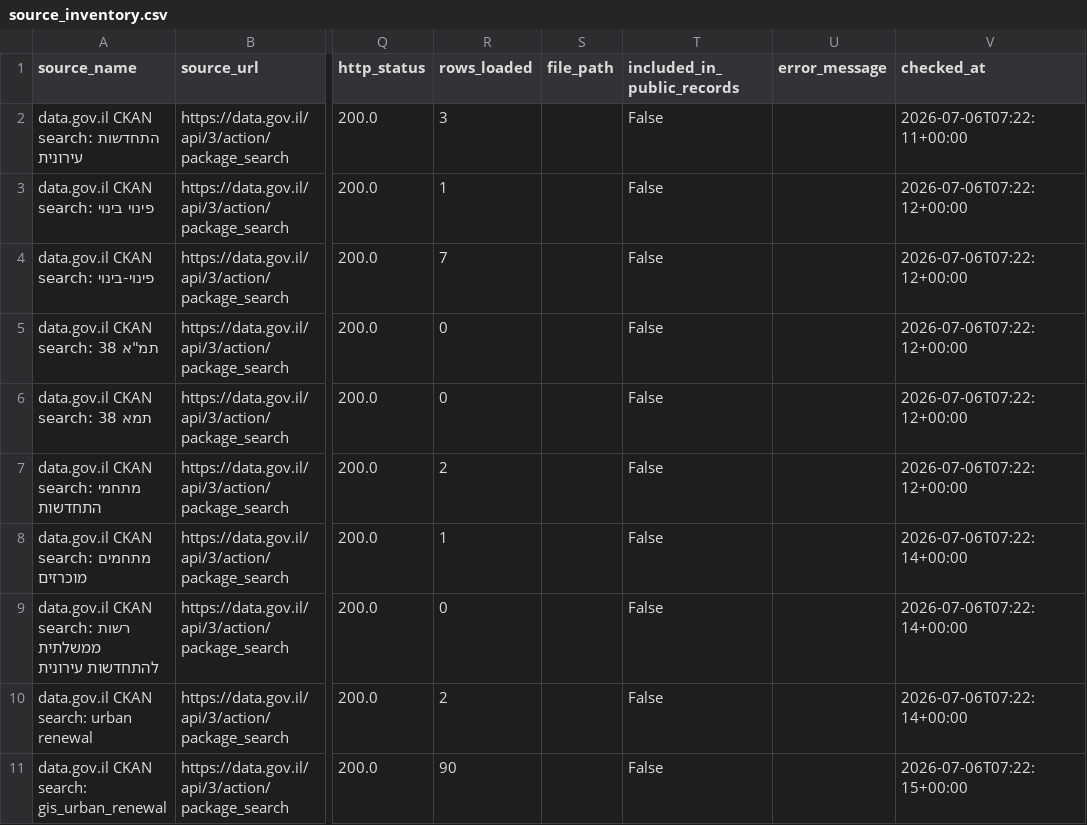
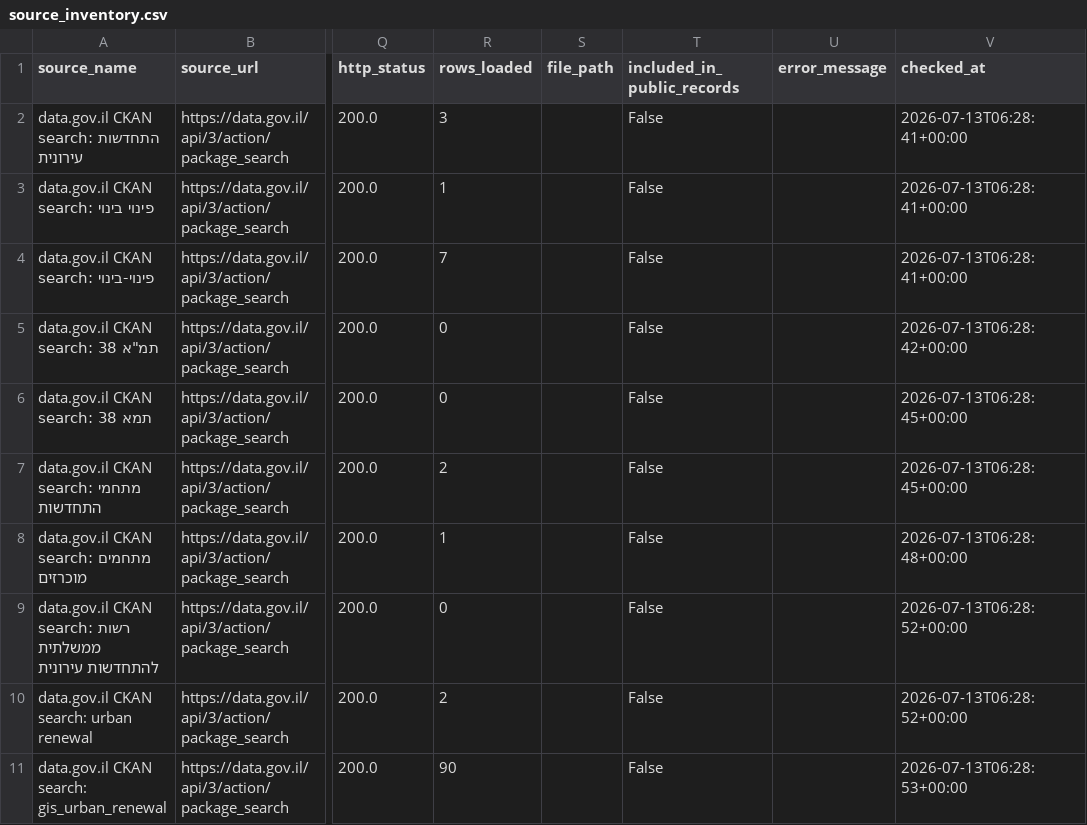
Before and after one commit to guyluzon64/kaos-urban-renewal, a CSV file: data/metadata/source_inventory.csv, drawn as a sheet; only a part is shown, gaps mark what is left out; the diff covers the shown part only; the diff names each change by its address in the sheet, - before the commit and + after, or states it on an @@ line.

```diff
--- a/data/metadata/source_inventory.csv
+++ b/data/metadata/source_inventory.csv
-V2 (checked_at): 2026-07-06T07:22:11+00:00
+V2 (checked_at): 2026-07-13T06:28:41+00:00
-V3:V4 (checked_at): 2026-07-06T07:22:12+00:00
+V3:V4 (checked_at): 2026-07-13T06:28:41+00:00
-V5 (checked_at): 2026-07-06T07:22:12+00:00
+V5 (checked_at): 2026-07-13T06:28:42+00:00
-V6:V7 (checked_at): 2026-07-06T07:22:12+00:00
+V6:V7 (checked_at): 2026-07-13T06:28:45+00:00
-V8 (checked_at): 2026-07-06T07:22:14+00:00
+V8 (checked_at): 2026-07-13T06:28:48+00:00
-V9:V10 (checked_at): 2026-07-06T07:22:14+00:00
+V9:V10 (checked_at): 2026-07-13T06:28:52+00:00
-V11 (checked_at): 2026-07-06T07:22:15+00:00
+V11 (checked_at): 2026-07-13T06:28:53+00:00
```
Also changed, not shown: 64 edited cells elsewhere in this file, data/metadata/latest_refresh_report.csv, data/processed/urban_renewal_standardized.csv, 2 other files.
